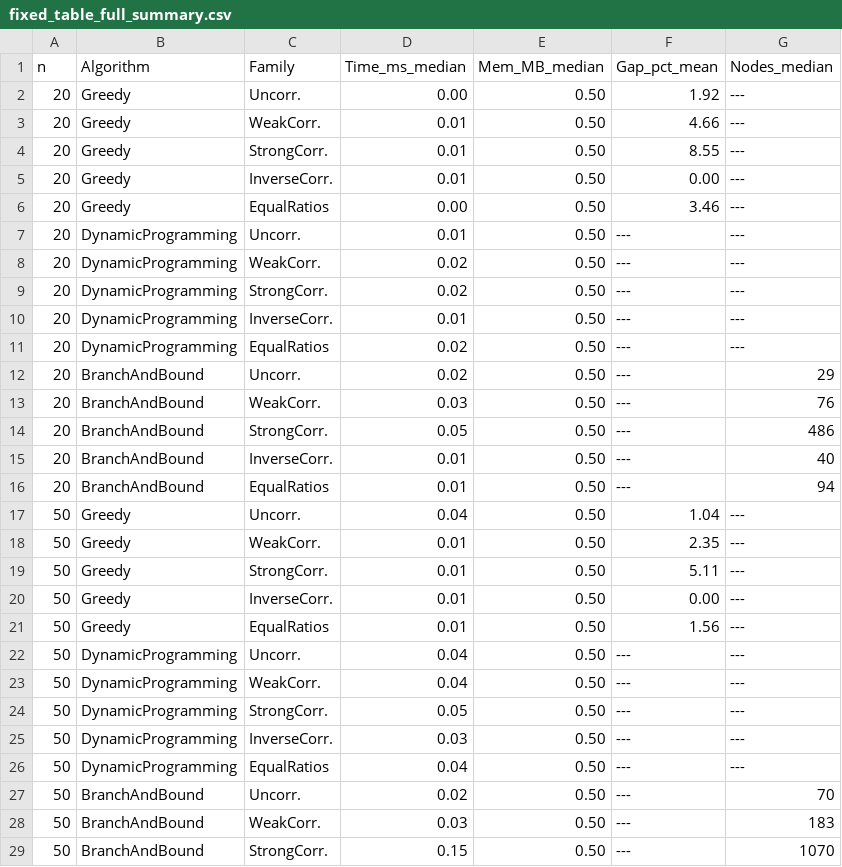
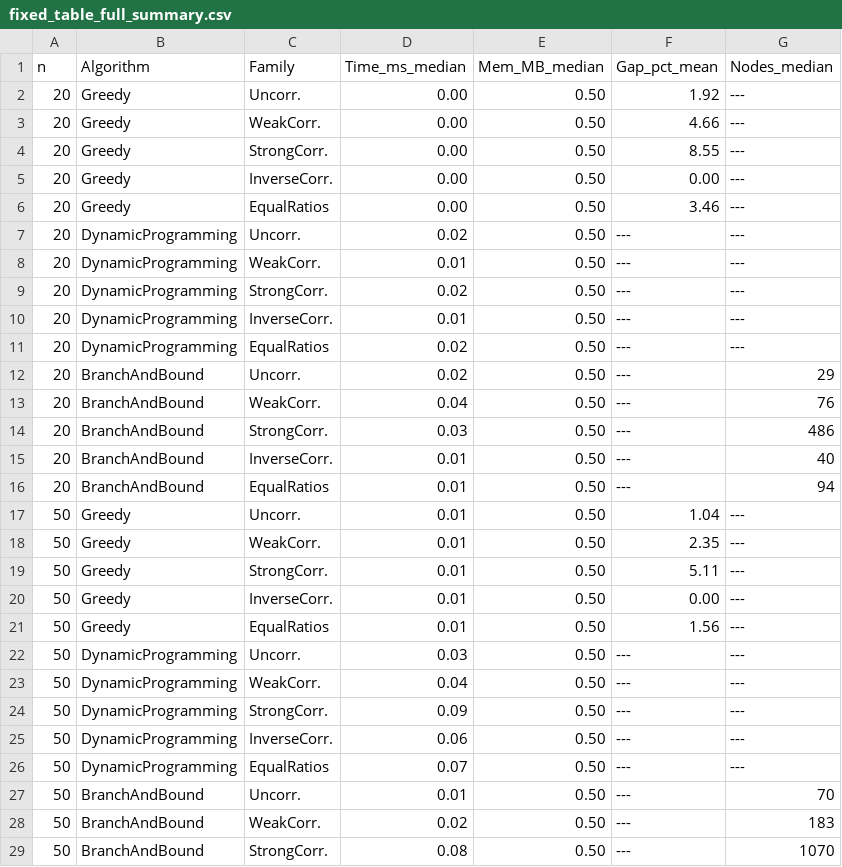
Before and after one commit to rishamraj-17/pisinger-knapsack-benchmark, a CSV file: tables/fixed_table_full_summary.csv, drawn as a sheet; only a part is shown; the diff covers the shown part only.

```diff
--- a/tables/fixed_table_full_summary.csv
+++ b/tables/fixed_table_full_summary.csv
@@ -2,8 +2,8 @@ n,Algorithm,Family,Time_ms_median,Mem_MB_median,Gap_pct_mean,Nodes_median
 20,Greedy,Uncorr.,0.00,0.50,1.92,---
-20,Greedy,WeakCorr.,0.01,0.50,4.66,---
-20,Greedy,StrongCorr.,0.01,0.50,8.55,---
-20,Greedy,InverseCorr.,0.01,0.50,0.00,---
+20,Greedy,WeakCorr.,0.00,0.50,4.66,---
+20,Greedy,StrongCorr.,0.00,0.50,8.55,---
+20,Greedy,InverseCorr.,0.00,0.50,0.00,---
 20,Greedy,EqualRatios,0.00,0.50,3.46,---
-20,DynamicProgramming,Uncorr.,0.01,0.50,---,---
-20,DynamicProgramming,WeakCorr.,0.02,0.50,---,---
+20,DynamicProgramming,Uncorr.,0.02,0.50,---,---
+20,DynamicProgramming,WeakCorr.,0.01,0.50,---,---
 20,DynamicProgramming,StrongCorr.,0.02,0.50,---,---
@@ -12,7 +12,7 @@ n,Algorithm,Family,Time_ms_median,Mem_MB_median,Gap_pct_mean,Nodes_median
 20,BranchAndBound,Uncorr.,0.02,0.50,---,29
-20,BranchAndBound,WeakCorr.,0.03,0.50,---,76
-20,BranchAndBound,StrongCorr.,0.05,0.50,---,486
+20,BranchAndBound,WeakCorr.,0.04,0.50,---,76
+20,BranchAndBound,StrongCorr.,0.03,0.50,---,486
 20,BranchAndBound,InverseCorr.,0.01,0.50,---,40
 20,BranchAndBound,EqualRatios,0.01,0.50,---,94
-50,Greedy,Uncorr.,0.04,0.50,1.04,---
+50,Greedy,Uncorr.,0.01,0.50,1.04,---
 50,Greedy,WeakCorr.,0.01,0.50,2.35,---
@@ -21,9 +21,9 @@ n,Algorithm,Family,Time_ms_median,Mem_MB_median,Gap_pct_mean,Nodes_median
 50,Greedy,EqualRatios,0.01,0.50,1.56,---
-50,DynamicProgramming,Uncorr.,0.04,0.50,---,---
+50,DynamicProgramming,Uncorr.,0.03,0.50,---,---
 50,DynamicProgramming,WeakCorr.,0.04,0.50,---,---
-50,DynamicProgramming,StrongCorr.,0.05,0.50,---,---
-50,DynamicProgramming,InverseCorr.,0.03,0.50,---,---
-50,DynamicProgramming,EqualRatios,0.04,0.50,---,---
-50,BranchAndBound,Uncorr.,0.02,0.50,---,70
-50,BranchAndBound,WeakCorr.,0.03,0.50,---,183
-50,BranchAndBound,StrongCorr.,0.15,0.50,---,1070
+50,DynamicProgramming,StrongCorr.,0.09,0.50,---,---
+50,DynamicProgramming,InverseCorr.,0.06,0.50,---,---
+50,DynamicProgramming,EqualRatios,0.07,0.50,---,---
+50,BranchAndBound,Uncorr.,0.01,0.50,---,70
+50,BranchAndBound,WeakCorr.,0.02,0.50,---,183
+50,BranchAndBound,StrongCorr.,0.08,0.50,---,1070
```
Also changed, not shown: 53 edited cells elsewhere in this file, tables/scaled_table_full_summary.csv, 48 other files.
